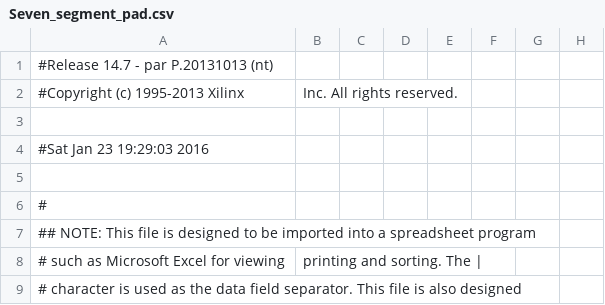
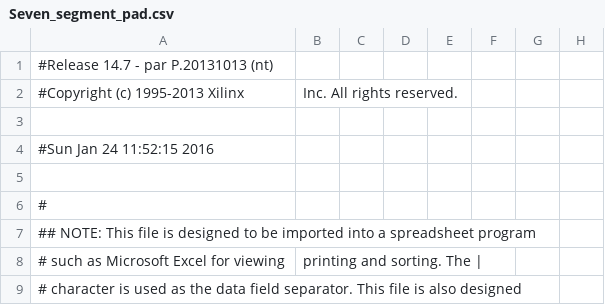
Before and after one commit to manuelgop/Embedded_projects, a CSV file: Seven_Seg_Counter/Seven_segment_pad.csv, drawn as a sheet; only a part is shown; the diff names each change by its address in the sheet, - before the commit and + after, or states it on an @@ line.

```diff
--- a/Seven_Seg_Counter/Seven_segment_pad.csv
+++ b/Seven_Seg_Counter/Seven_segment_pad.csv
-A4: #Sat Jan 23 19:29:03 2016
+A4: #Sun Jan 24 11:52:15 2016
```
Also changed, not shown: 59 other files.
